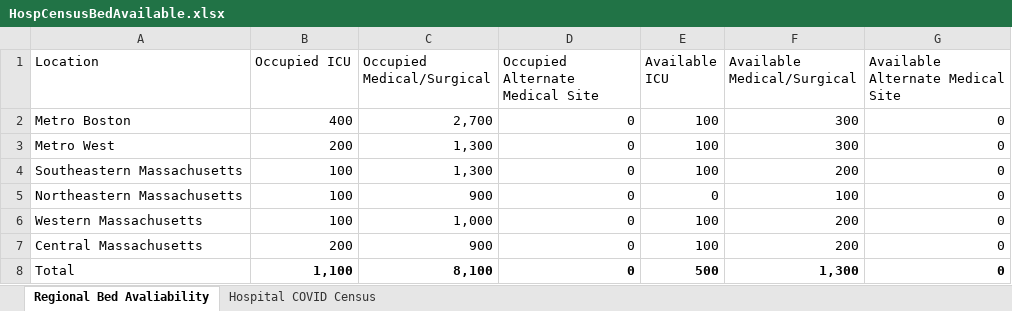
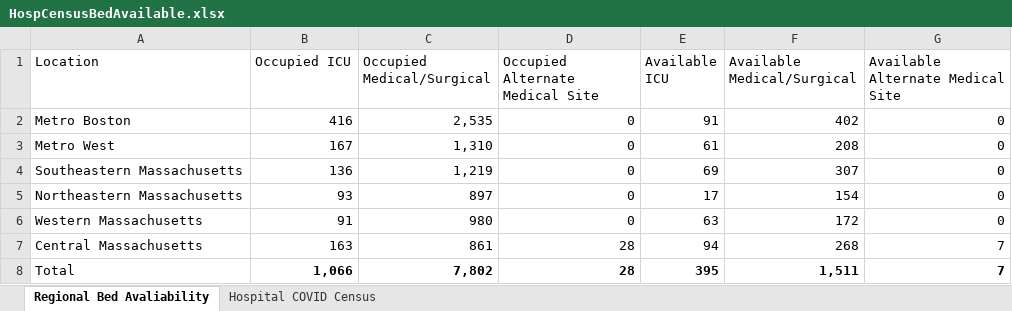
Before and after one commit to kerskine/kerskine.github.io, an Excel workbook: data/HospCensusBedAvailable.xlsx, sheet Regional Bed Avaliability, drawn as a sheet; values as stored, in another font and other column widths than the file's, no borders; the diff names each change by its address in the sheet, - before the commit and + after, or states it on an @@ line.

```diff
--- a/data/HospCensusBedAvailable.xlsx (sheet Regional Bed Avaliability)
+++ b/data/HospCensusBedAvailable.xlsx (sheet Regional Bed Avaliability)
-B2 (Occupied ICU): 400
+B2 (Occupied ICU): 416
-C2 (Occupied Medical/Surgical): 2,700
+C2 (Occupied Medical/Surgical): 2,535
-E2 (Available ICU): 100
+E2 (Available ICU): 91
-F2 (Available Medical/Surgical): 300
+F2 (Available Medical/Surgical): 402
-B3 (Occupied ICU): 200
+B3 (Occupied ICU): 167
-C3 (Occupied Medical/Surgical): 1,300
+C3 (Occupied Medical/Surgical): 1,310
-E3 (Available ICU): 100
+E3 (Available ICU): 61
-F3 (Available Medical/Surgical): 300
+F3 (Available Medical/Surgical): 208
-B4 (Occupied ICU): 100
+B4 (Occupied ICU): 136
-C4 (Occupied Medical/Surgical): 1,300
+C4 (Occupied Medical/Surgical): 1,219
-E4 (Available ICU): 100
+E4 (Available ICU): 69
-F4 (Available Medical/Surgical): 200
+F4 (Available Medical/Surgical): 307
-B5 (Occupied ICU): 100
+B5 (Occupied ICU): 93
-C5 (Occupied Medical/Surgical): 900
+C5 (Occupied Medical/Surgical): 897
-E5 (Available ICU): 0
+E5 (Available ICU): 17
-F5 (Available Medical/Surgical): 100
+F5 (Available Medical/Surgical): 154
-B6 (Occupied ICU): 100
+B6 (Occupied ICU): 91
-C6 (Occupied Medical/Surgical): 1,000
+C6 (Occupied Medical/Surgical): 980
-E6 (Available ICU): 100
+E6 (Available ICU): 63
-F6 (Available Medical/Surgical): 200
+F6 (Available Medical/Surgical): 172
-B7 (Occupied ICU): 200
+B7 (Occupied ICU): 163
-C7 (Occupied Medical/Surgical): 900
+C7 (Occupied Medical/Surgical): 861
-D7:D8 (Occupied Alternate Medical Site): 0
+D7:D8 (Occupied Alternate Medical Site): 28
-E7 (Available ICU): 100
+E7 (Available ICU): 94
-F7 (Available Medical/Surgical): 200
+F7 (Available Medical/Surgical): 268
-G7:G8 (Available Alternate Medical Site): 0
+G7:G8 (Available Alternate Medical Site): 7
-B8 (Occupied ICU): 1,100
+B8 (Occupied ICU): 1,066
-C8 (Occupied Medical/Surgical): 8,100
+C8 (Occupied Medical/Surgical): 7,802
-E8 (Available ICU): 500
+E8 (Available ICU): 395
-F8 (Available Medical/Surgical): 1,300
+F8 (Available Medical/Surgical): 1,511
```
Also changed, not shown: sheet Hospital COVID Census, data/CasesByDate.xlsx, data/DateofDeath.xlsx, 13 other files.
